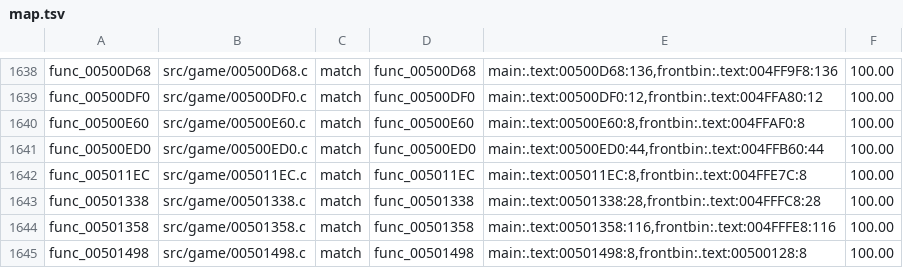
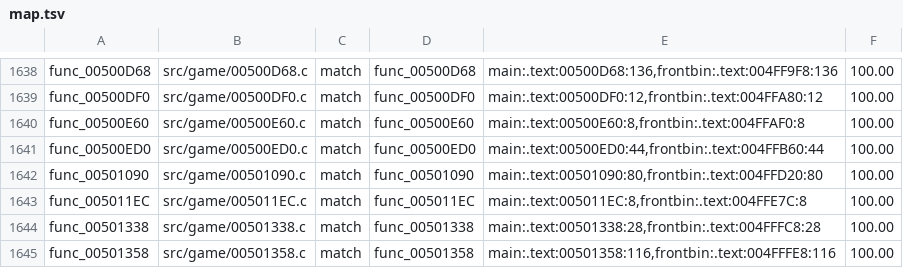
Before and after one commit to BlindFire1200/rac4-decomp, a TSV file: config/us/map.tsv, drawn as a sheet; only a part is shown, gaps mark what is left out; the shorter side is filled out with more unchanged rows; the diff names each change by its address in the sheet, - before the commit and + after, or states it on an @@ line.

```diff
--- a/config/us/map.tsv
+++ b/config/us/map.tsv
+row 1642: func_00501090 | src/game/00501090.c | match | func_00501090 | main:.text:00501090:80,frontbin:.text:004FFD20:80 | 100.00
```
Also changed, not shown: config/pal/map.tsv, 4 other files.
